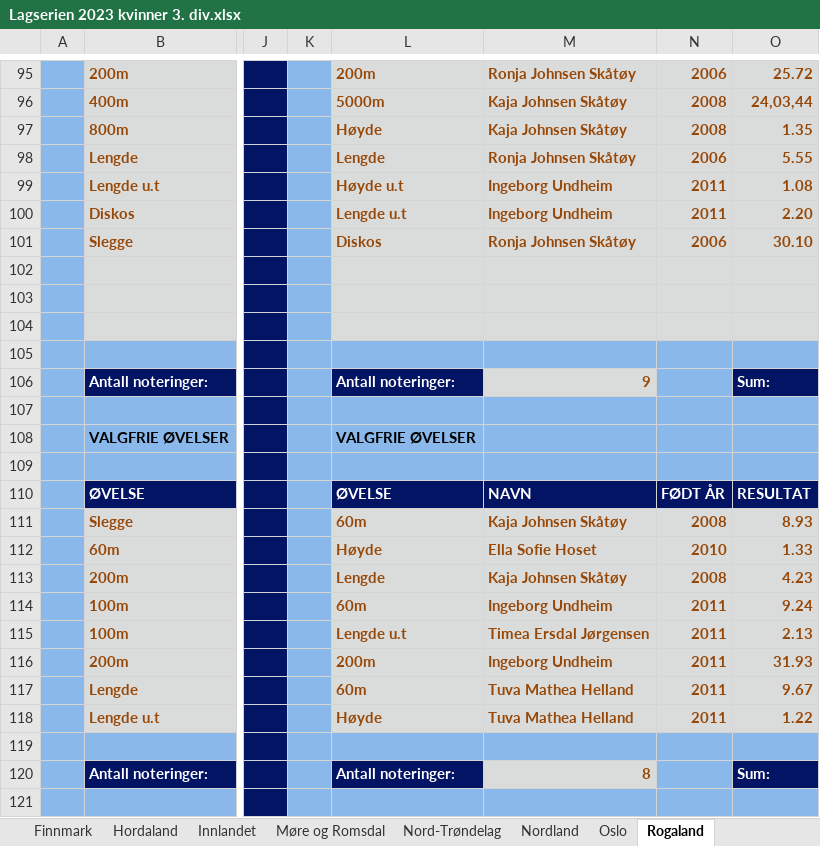
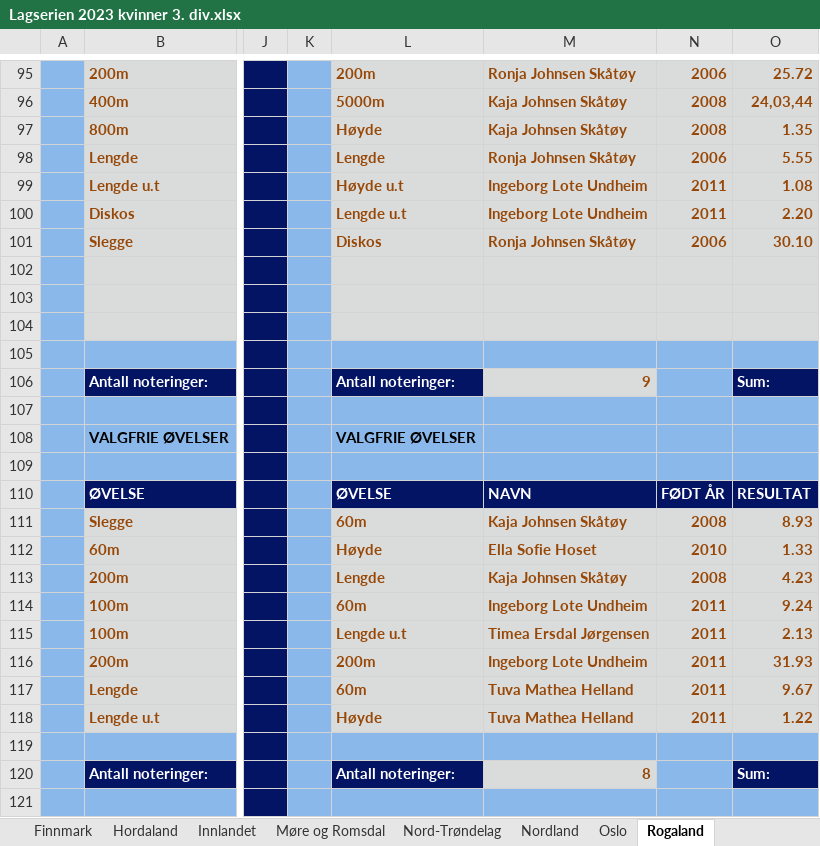
Before and after one commit to perellef/Seriekalkulator-Friidrett, an Excel workbook: output/Lagserien 2023 kvinner 3. div.xlsx, sheet Rogaland, drawn as a sheet; only a part is shown, gaps mark what is left out; values as stored, in another font and other column widths than the file's, no borders; the diff names each change by its address in the sheet, - before the commit and + after, or states it on an @@ line.

```diff
--- a/output/Lagserien 2023 kvinner 3. div.xlsx (sheet Rogaland)
+++ b/output/Lagserien 2023 kvinner 3. div.xlsx (sheet Rogaland)
-M99:M100: Ingeborg Undheim
+M99:M100: Ingeborg Lote Undheim
-M114: Ingeborg Undheim
+M114: Ingeborg Lote Undheim
-M116: Ingeborg Undheim
+M116: Ingeborg Lote Undheim
```
Also changed, not shown: output/Lagserien 2023 1-2. div.xlsx, output/Lagserien 2023 menn 3. div.xlsx, 2 other files.
